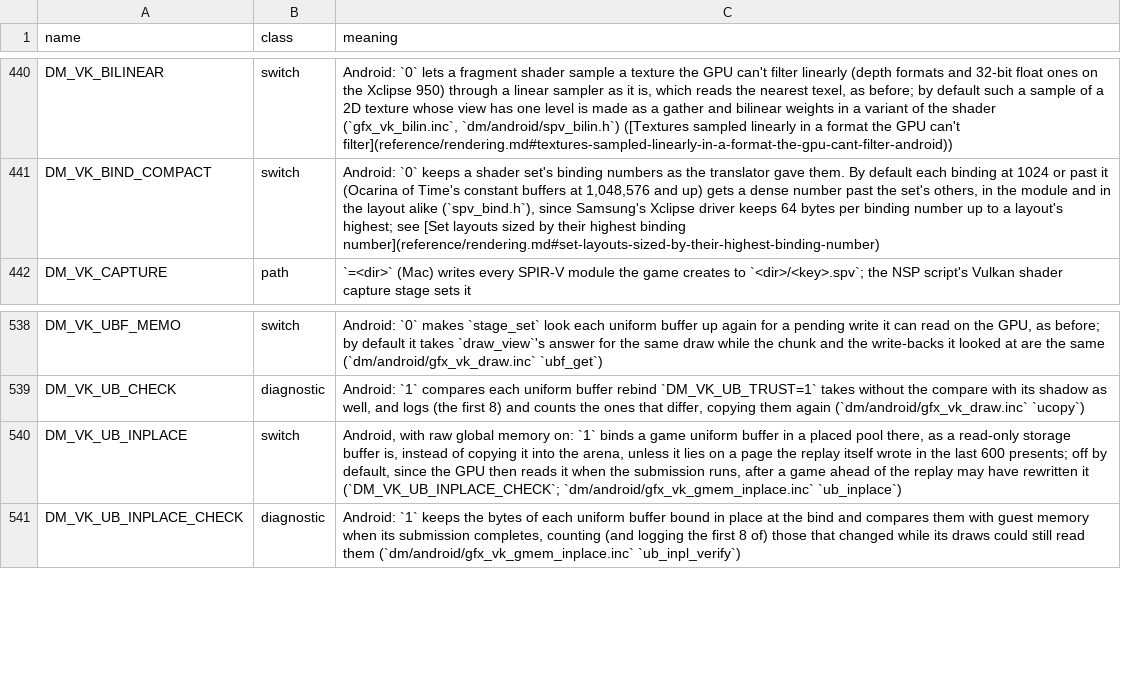
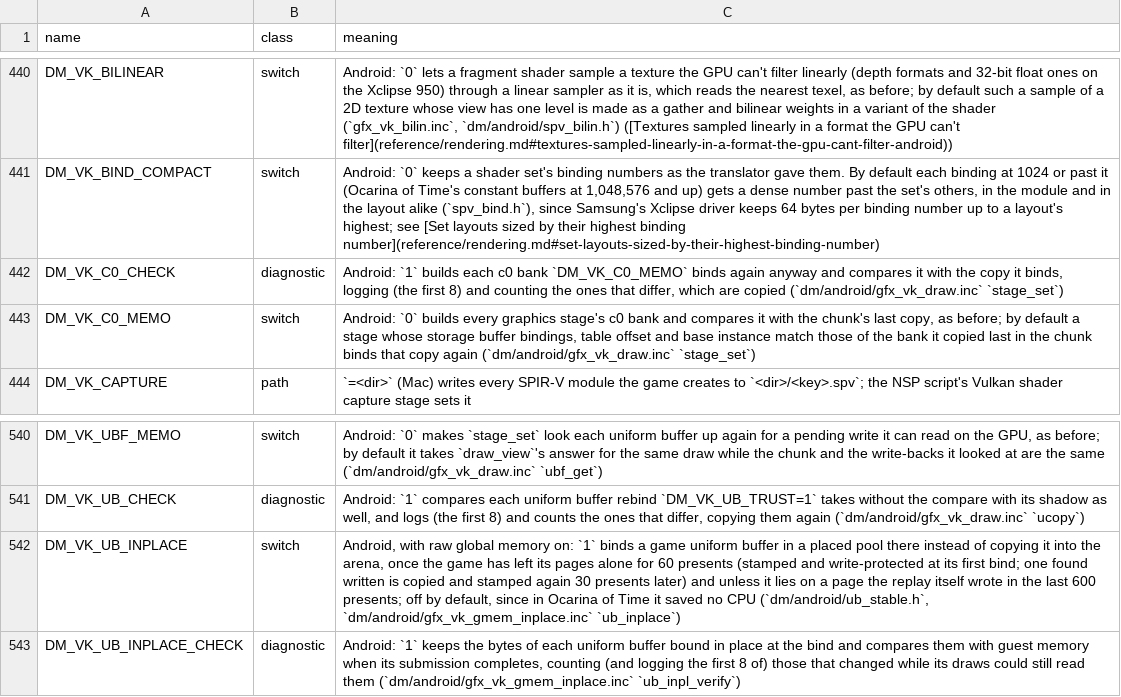
Before and after one commit to enjoyerofslop/droidplay-core, a TSV file: docs/env_switches.tsv, drawn as a sheet; only a part is shown, gaps mark what is left out.

```diff
--- a/docs/env_switches.tsv
+++ b/docs/env_switches.tsv
@@ -441,2 +441,4 @@ DM_VK_BILINEAR	switch	Android: `0` lets a fragment shader sample a texture the G
 DM_VK_BIND_COMPACT	switch	Android: `0` keeps a shader set's binding numbers as the translator gave them. By default each binding at 1024 or past it (Ocarina of Time's constant buffers at 1,048,576 and up) gets a dense number past the set's others, in the module and in the layout alike (`spv_bind.h`), since Samsung's Xclipse driver keeps 64 bytes per binding number up to a layout's highest; see [Set layouts sized by their highest binding number](reference/rendering.md#set-layouts-sized-by-their-highest-binding-number)
+DM_VK_C0_CHECK	diagnostic	Android: `1` builds each c0 bank `DM_VK_C0_MEMO` binds again anyway and compares it with the copy it binds, logging (the first 8) and counting the ones that differ, which are copied (`dm/android/gfx_vk_draw.inc` `stage_set`)
+DM_VK_C0_MEMO	switch	Android: `0` builds every graphics stage's c0 bank and compares it with the chunk's last copy, as before; by default a stage whose storage buffer bindings, table offset and base instance match those of the bank it copied last in the chunk binds that copy again (`dm/android/gfx_vk_draw.inc` `stage_set`)
 DM_VK_CAPTURE	path	`=<dir>` (Mac) writes every SPIR-V module the game creates to `<dir>/<key>.spv`; the NSP script's Vulkan shader capture stage sets it
@@ -539,3 +541,3 @@ DM_VK_UBF_MEMO	switch	Android: `0` makes `stage_set` look each uniform buffer up
 DM_VK_UB_CHECK	diagnostic	Android: `1` compares each uniform buffer rebind `DM_VK_UB_TRUST=1` takes without the compare with its shadow as well, and logs (the first 8) and counts the ones that differ, copying them again (`dm/android/gfx_vk_draw.inc` `ucopy`)
-DM_VK_UB_INPLACE	switch	Android, with raw global memory on: `1` binds a game uniform buffer in a placed pool there, as a read-only storage buffer is, instead of copying it into the arena, unless it lies on a page the replay itself wrote in the last 600 presents; off by default, since the GPU then reads it when the submission runs, after a game ahead of the replay may have rewritten it (`DM_VK_UB_INPLACE_CHECK`; `dm/android/gfx_vk_gmem_inplace.inc` `ub_inplace`)
+DM_VK_UB_INPLACE	switch	Android, with raw global memory on: `1` binds a game uniform buffer in a placed pool there instead of copying it into the arena, once the game has left its pages alone for 60 presents (stamped and write-protected at its first bind; one found written is copied and stamped again 30 presents later) and unless it lies on a page the replay itself wrote in the last 600 presents; off by default, since in Ocarina of Time it saved no CPU (`dm/android/ub_stable.h`, `dm/android/gfx_vk_gmem_inplace.inc` `ub_inplace`)
 DM_VK_UB_INPLACE_CHECK	diagnostic	Android: `1` keeps the bytes of each uniform buffer bound in place at the bind and compares them with guest memory when its submission completes, counting (and logging the first 8 of) those that changed while its draws could still read them (`dm/android/gfx_vk_gmem_inplace.inc` `ub_inpl_verify`)
```
Also changed, not shown: 2 other files.
